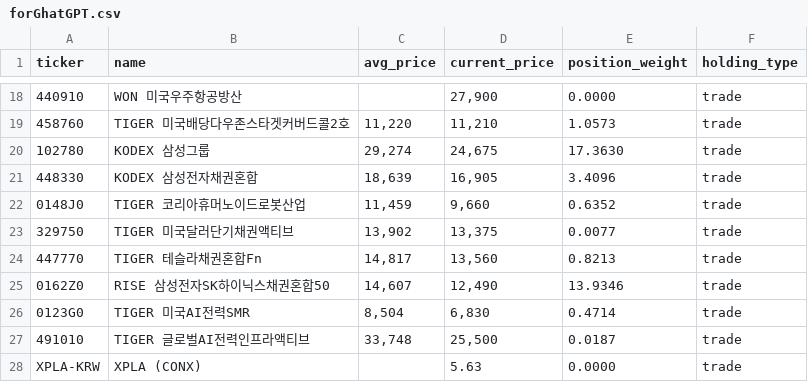
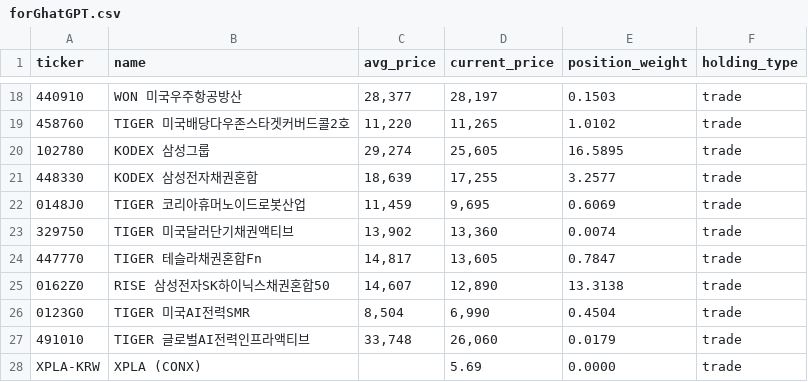
Before and after one commit to beoo74/stock-ai-data, a CSV file: forGhatGPT.csv, drawn as a sheet; only a part is shown, gaps mark what is left out; the diff covers the shown part only.

```diff
--- a/forGhatGPT.csv
+++ b/forGhatGPT.csv
@@ -18,11 +18,11 @@ ticker,name,avg_price,current_price,position_weight,holding_type
-440910,WON 미국우주항공방산,,"27,900",0.0000,trade
-458760,TIGER 미국배당다우존스타겟커버드콜2호,"11,220","11,210",1.0573,trade
-102780,KODEX 삼성그룹,"29,274","24,675",17.3630,trade
-448330,KODEX 삼성전자채권혼합,"18,639","16,905",3.4096,trade
-0148J0,TIGER 코리아휴머노이드로봇산업,"11,459","9,660",0.6352,trade
-329750,TIGER 미국달러단기채권액티브,"13,902","13,375",0.0077,trade
-447770,TIGER 테슬라채권혼합Fn,"14,817","13,560",0.8213,trade
-0162Z0,RISE 삼성전자SK하이닉스채권혼합50,"14,607","12,490",13.9346,trade
-0123G0,TIGER 미국AI전력SMR,"8,504","6,830",0.4714,trade
-491010,TIGER 글로벌AI전력인프라액티브,"33,748","25,500",0.0187,trade
-XPLA-KRW,XPLA (CONX),,5.63,0.0000,trade
+440910,WON 미국우주항공방산,"28,377","28,197",0.1503,trade
+458760,TIGER 미국배당다우존스타겟커버드콜2호,"11,220","11,265",1.0102,trade
+102780,KODEX 삼성그룹,"29,274","25,605",16.5895,trade
+448330,KODEX 삼성전자채권혼합,"18,639","17,255",3.2577,trade
+0148J0,TIGER 코리아휴머노이드로봇산업,"11,459","9,695",0.6069,trade
+329750,TIGER 미국달러단기채권액티브,"13,902","13,360",0.0074,trade
+447770,TIGER 테슬라채권혼합Fn,"14,817","13,605",0.7847,trade
+0162Z0,RISE 삼성전자SK하이닉스채권혼합50,"14,607","12,890",13.3138,trade
+0123G0,TIGER 미국AI전력SMR,"8,504","6,990",0.4504,trade
+491010,TIGER 글로벌AI전력인프라액티브,"33,748","26,060",0.0179,trade
+XPLA-KRW,XPLA (CONX),,5.69,0.0000,trade
```
Also changed, not shown: 32 edited cells elsewhere in this file.
